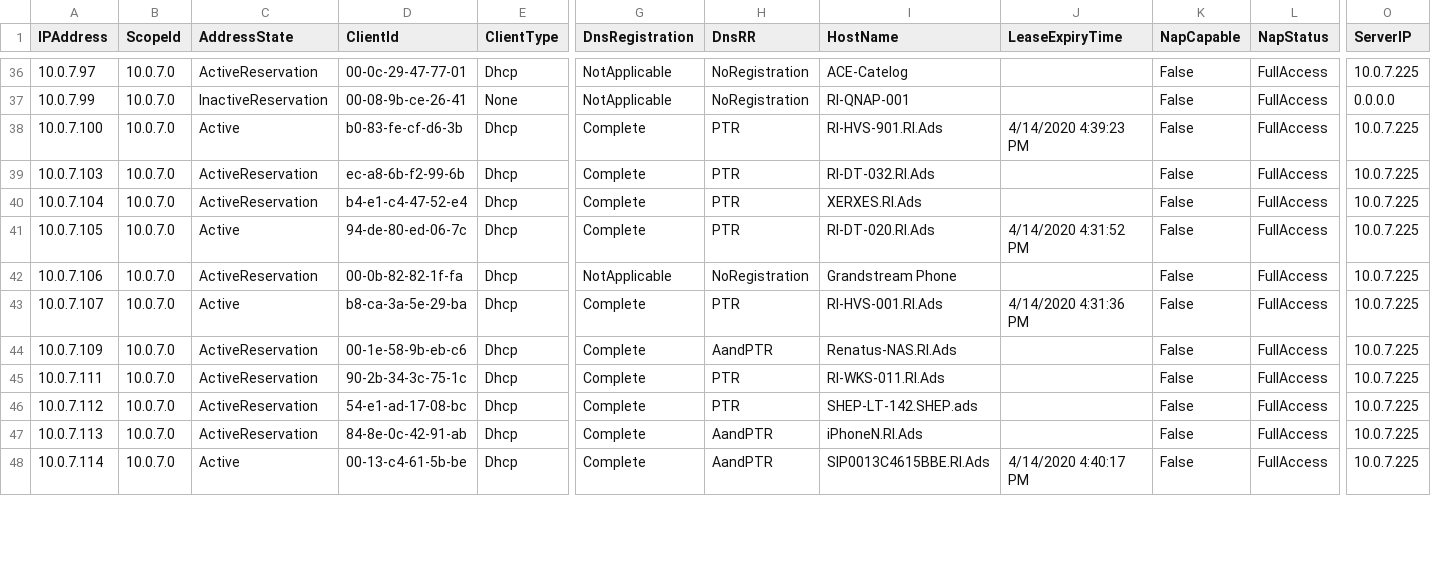
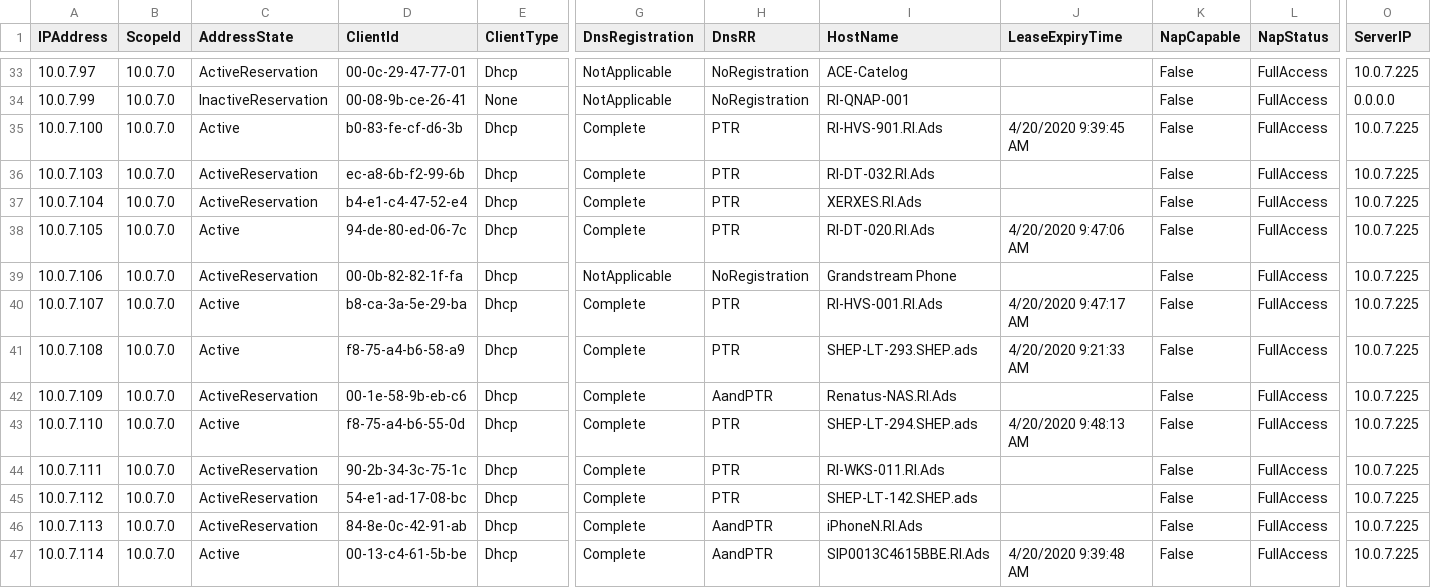
Before and after one commit to dominoguy/Powershell, a CSV file: Logs/DHCPInfo.csv, drawn as a sheet; only a part is shown, gaps mark what is left out; addresses are those after the commit; rows hold the shown columns only; the diff covers the shown part only; the diff names each change by its address in the sheet, - before the commit and + after, or states it on an @@ line.

```diff
--- a/Logs/DHCPInfo.csv
+++ b/Logs/DHCPInfo.csv
-J35 (LeaseExpiryTime): 4/14/2020 4:39:23 PM
+J35 (LeaseExpiryTime): 4/20/2020 9:39:45 AM
-J38 (LeaseExpiryTime): 4/14/2020 4:31:52 PM
+J38 (LeaseExpiryTime): 4/20/2020 9:47:06 AM
-J40 (LeaseExpiryTime): 4/14/2020 4:31:36 PM
+J40 (LeaseExpiryTime): 4/20/2020 9:47:17 AM
+row 41: 10.0.7.108 | 10.0.7.0 | Active | f8-75-a4-b6-58-a9 | Dhcp | Complete | PTR | SHEP-LT-293.SHEP.ads | 4/20/2020 9:21:33 AM | False | FullAccess | 10.0.7.225
+row 43: 10.0.7.110 | 10.0.7.0 | Active | f8-75-a4-b6-55-0d | Dhcp | Complete | PTR | SHEP-LT-294.SHEP.ads | 4/20/2020 9:48:13 AM | False | FullAccess | 10.0.7.225
-J47 (LeaseExpiryTime): 4/14/2020 4:40:17 PM
+J47 (LeaseExpiryTime): 4/20/2020 9:39:48 AM
```
Also changed, not shown: 2 added rows, 4 removed rows and 43 edited cells elsewhere in this file, 7 other files.
